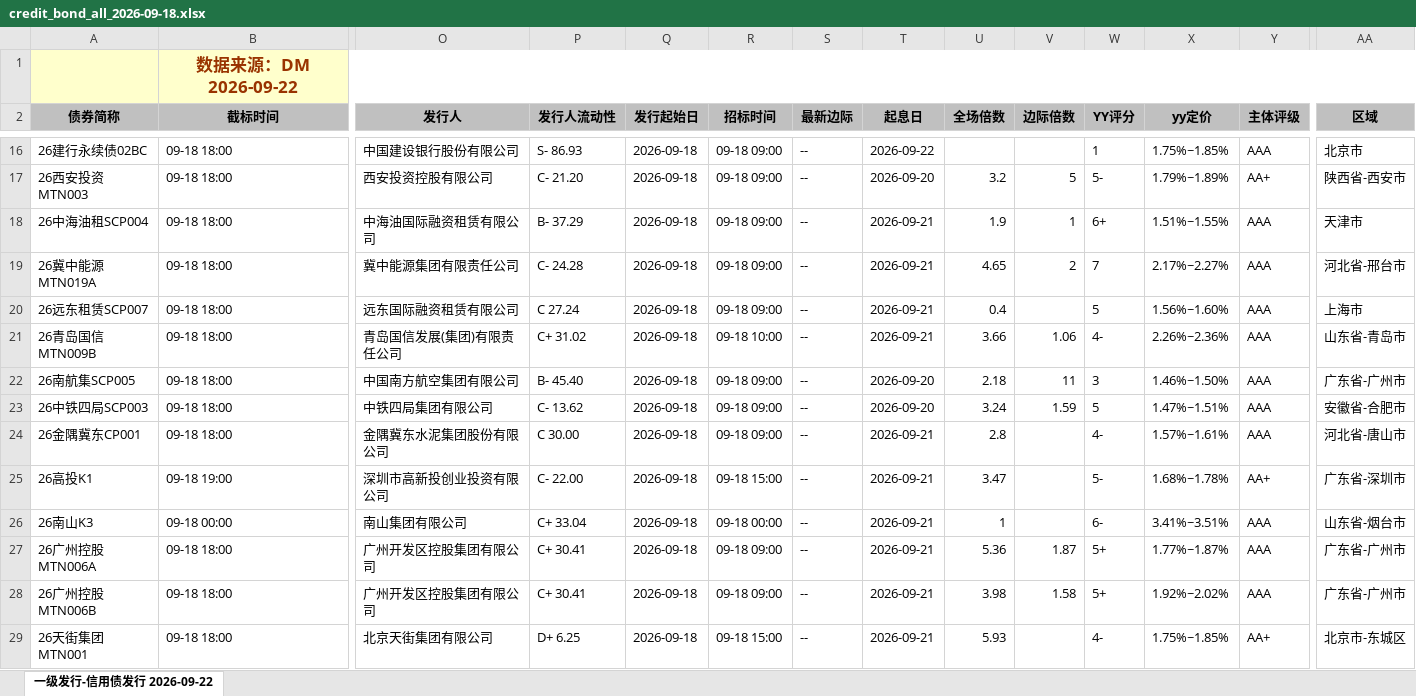
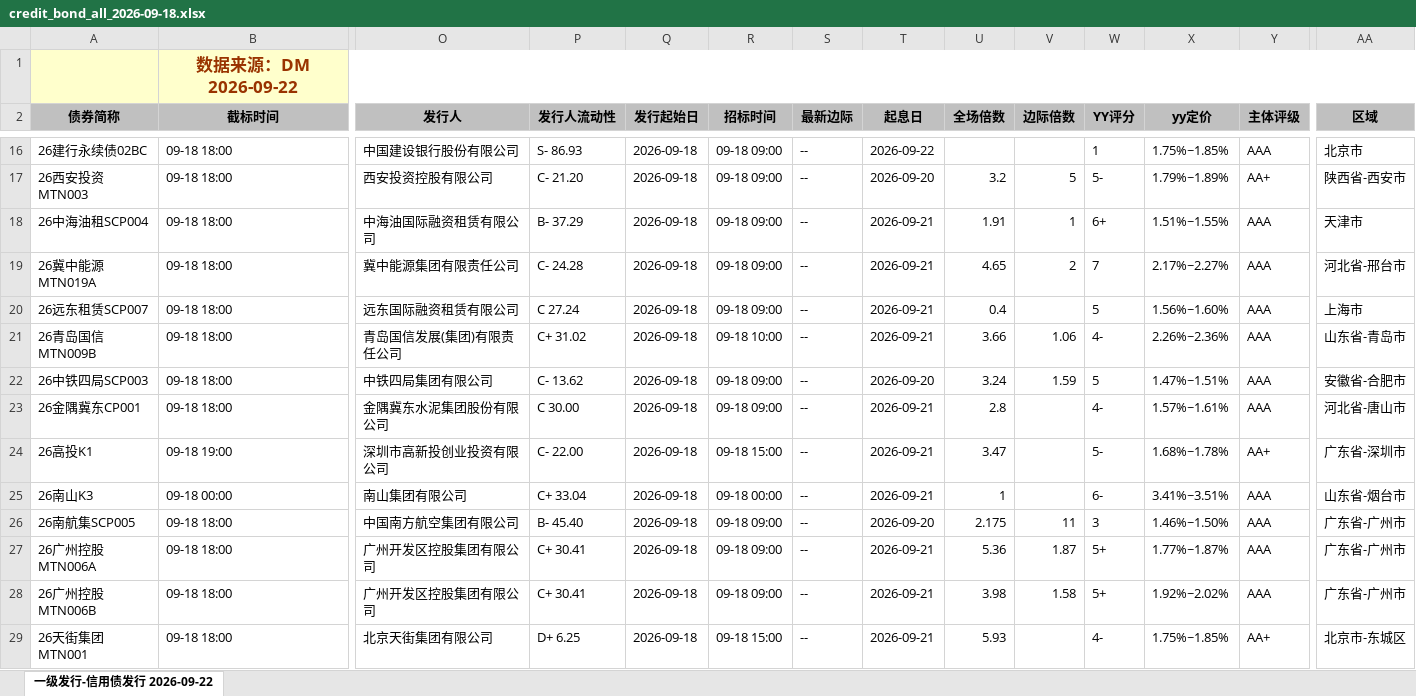
Before and after one commit to geomouse/innodealing-bond-export, an Excel workbook: data/credit_bond_all_2026-09-18.xlsx, sheet 一级发行-信用债发行 2026-09-22, drawn as a sheet; only a part is shown, gaps mark what is left out; values as stored, in another font and other column widths than the file's, no borders; charts and pictures not drawn; removed rows and columns are numbered as before the commit, all else as after; rows hold the shown columns only; the diff names each change by its address in the sheet, - before the commit and + after, or states it on an @@ line.

```diff
--- a/data/credit_bond_all_2026-09-18.xlsx (sheet 一级发行-信用债发行 2026-09-22)
+++ b/data/credit_bond_all_2026-09-18.xlsx (sheet 一级发行-信用债发行 2026-09-22)
-U18 (全场倍数): 1.9
+U18 (全场倍数): 1.91
-row 22: 26南航集SCP005 | 09-18 18:00 | 中国南方航空集团有限公司 | B- 45.40 | 2026-09-18 | 09-18 09:00 | -- | 2026-09-20 | 2.18 | 11 | 3 | 1.46%~1.50% | AAA | 广东省-广州市
+row 26: 26南航集SCP005 | 09-18 18:00 | 中国南方航空集团有限公司 | B- 45.40 | 2026-09-18 | 09-18 09:00 | -- | 2026-09-20 | 2.175 | 11 | 3 | 1.46%~1.50% | AAA | 广东省-广州市
```
Also changed, not shown: data/credit_bond_2026-09-22.xlsx, data/credit_bond_all_2026-09-17.xlsx, 11 other files.
